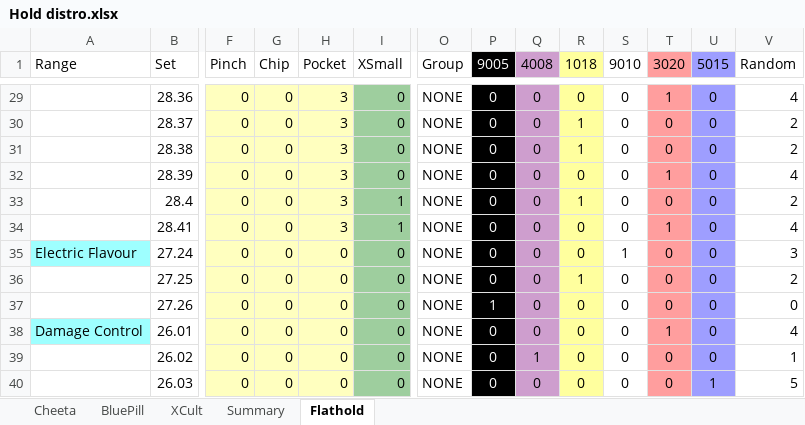
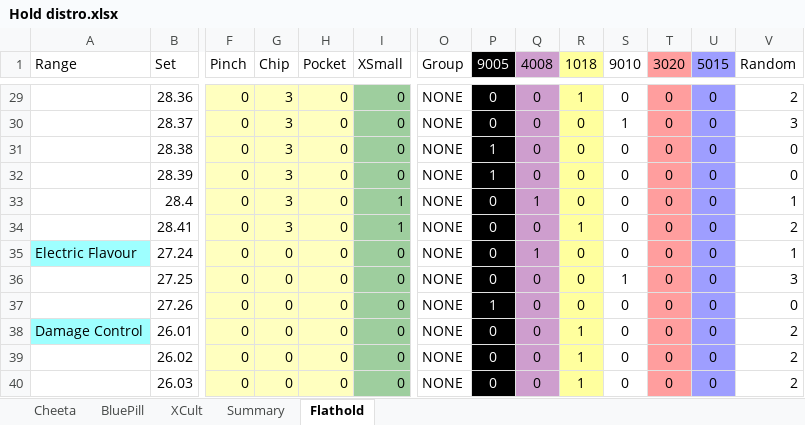
Before and after one commit to jacpa42/KragSentrale, an Excel workbook: OrderForms/Hold distro.xlsx, sheet Flathold, drawn as a sheet; only a part is shown, gaps mark what is left out; values as stored, in another font and other column widths than the file's, no borders; the diff covers the shown part only; the diff names each change by its address in the sheet, - before the commit and + after, or states it on an @@ line.

```diff
--- a/OrderForms/Hold distro.xlsx (sheet Flathold)
+++ b/OrderForms/Hold distro.xlsx (sheet Flathold)
-G29:G34 (Chip): 0
+G29:G34 (Chip): 3
-H29:H34 (Pocket): 3
+H29:H34 (Pocket): 0
-R29 (1018): 0
+R29 (1018): 1
-T29 (3020): 1
+T29 (3020): 0
-V29 (Random): 4
+V29 (Random): 2
-R30:R31 (1018): 1
+R30:R31 (1018): 0
-S30 (9010): 0
+S30 (9010): 1
-V30 (Random): 2
+V30 (Random): 3
-P31:P32 (9005): 0
+P31:P32 (9005): 1
-V31 (Random): 2
+V31 (Random): 0
-T32 (3020): 1
+T32 (3020): 0
-V32 (Random): 4
+V32 (Random): 0
-Q33 (4008): 0
+Q33 (4008): 1
-R33 (1018): 1
+R33 (1018): 0
-V33 (Random): 2
+V33 (Random): 1
-R34 (1018): 0
+R34 (1018): 1
-T34 (3020): 1
+T34 (3020): 0
-V34 (Random): 4
+V34 (Random): 2
-Q35 (4008): 0
+Q35 (4008): 1
-S35 (9010): 1
+S35 (9010): 0
-V35 (Random): 3
+V35 (Random): 1
-R36 (1018): 1
+R36 (1018): 0
-S36 (9010): 0
+S36 (9010): 1
-V36 (Random): 2
+V36 (Random): 3
-R38:R40 (1018): 0
+R38:R40 (1018): 1
-T38 (3020): 1
+T38 (3020): 0
-V38 (Random): 4
+V38 (Random): 2
-Q39 (4008): 1
+Q39 (4008): 0
-V39 (Random): 1
+V39 (Random): 2
-U40 (5015): 1
+U40 (5015): 0
-V40 (Random): 5
+V40 (Random): 2
```
Also changed, not shown: 262 edited cells elsewhere in this sheet, sheet Cheeta, sheet BluePill, sheet XCult, formulas that keep their value, 4 other files.
